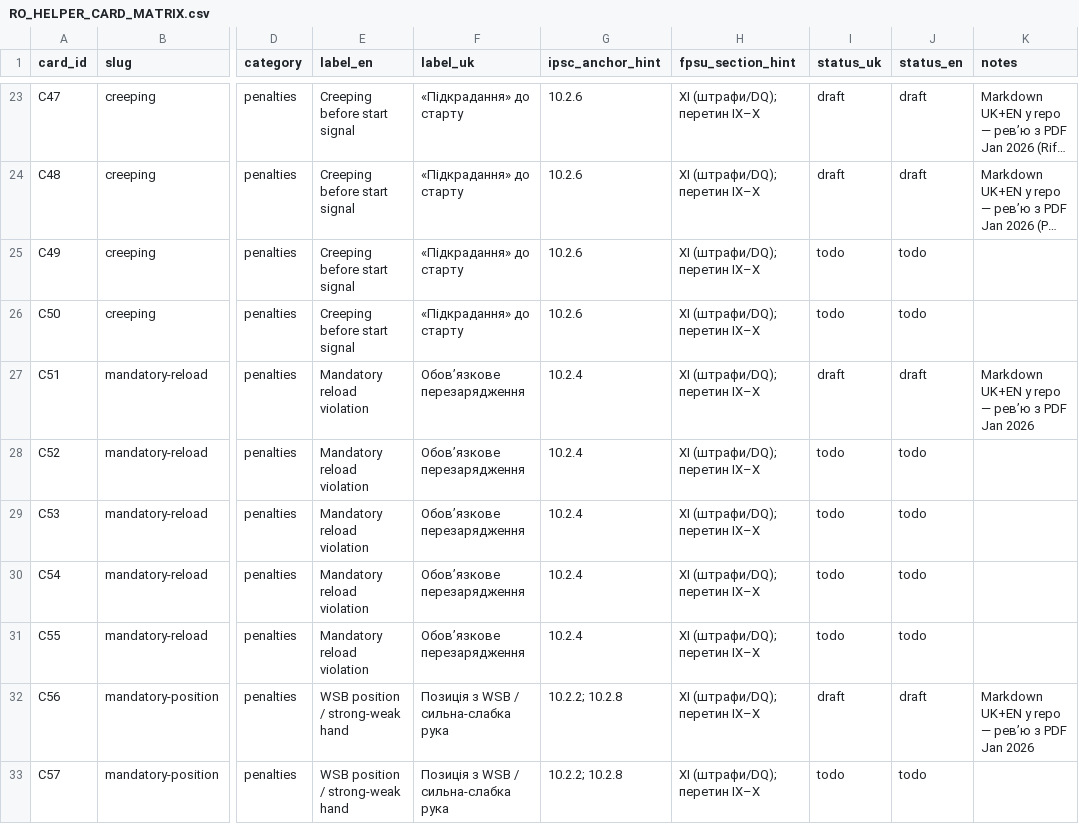
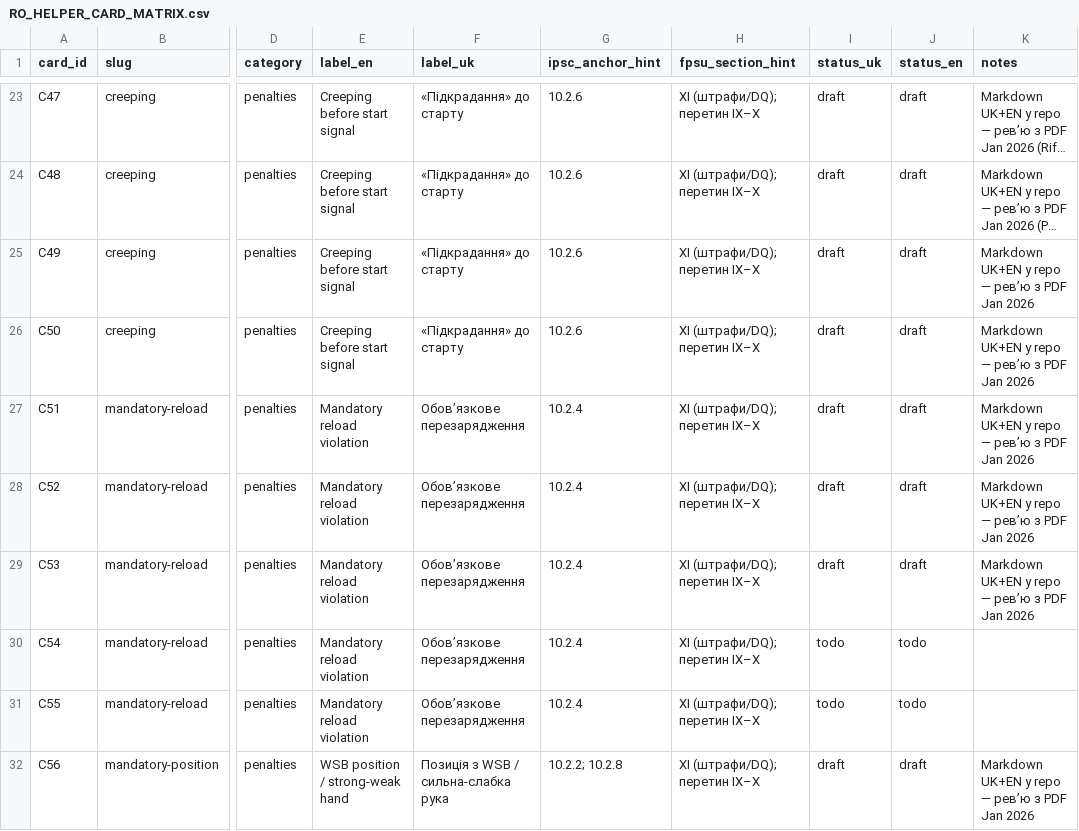
Before and after one commit to Paliis/stage-builder, a CSV file: docs/RO_HELPER_CARD_MATRIX.csv, drawn as a sheet; only a part is shown, gaps mark what is left out; the shorter side is filled out with more unchanged rows; long unchanged cells end in …; the diff names each change by its address in the sheet, - before the commit and + after, or states it on an @@ line.

```diff
--- a/docs/RO_HELPER_CARD_MATRIX.csv
+++ b/docs/RO_HELPER_CARD_MATRIX.csv
-I25:I26 (status_uk): todo
+I25:I26 (status_uk): draft
-J25:J26 (status_en): todo
+J25:J26 (status_en): draft
-K25:K26 (notes): (empty)
+K25:K26 (notes): Markdown UK+EN у repo — рев’ю з PDF Jan 2026
-I28:I29 (status_uk): todo
+I28:I29 (status_uk): draft
-J28:J29 (status_en): todo
+J28:J29 (status_en): draft
-K28:K29 (notes): (empty)
+K28:K29 (notes): Markdown UK+EN у repo — рев’ю з PDF Jan 2026
```
Also changed, not shown: 9 other files.
